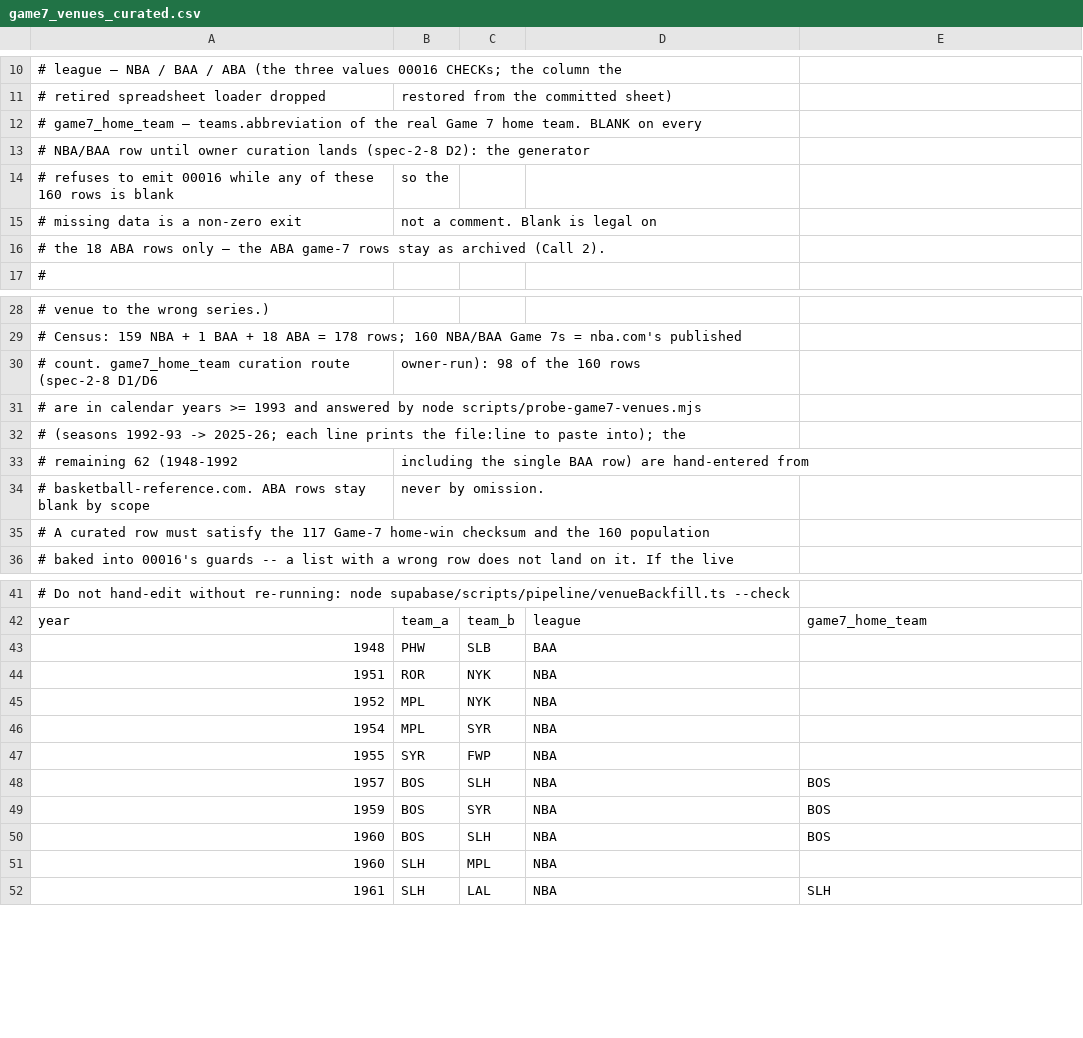
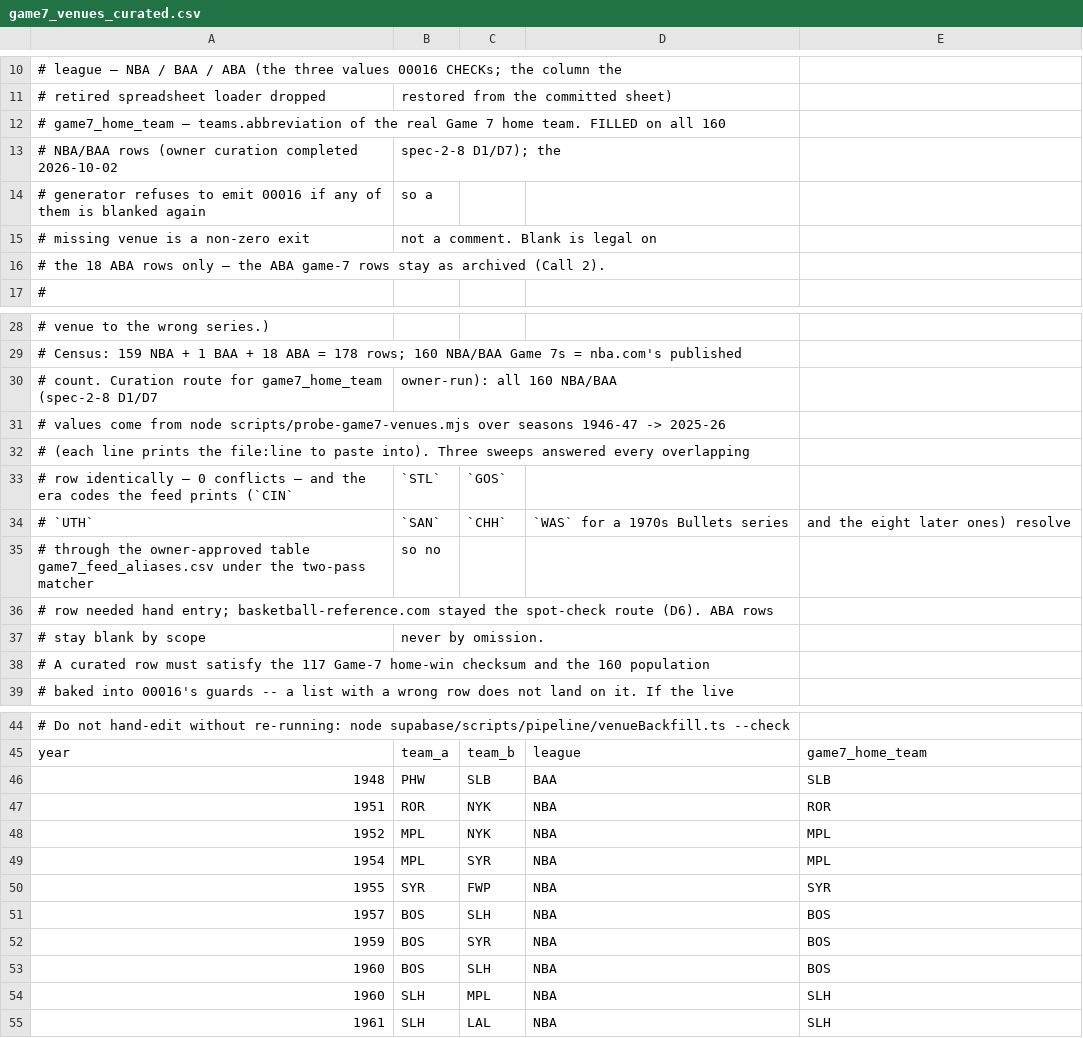
Before and after one commit to ujsolon/predictgame7, a CSV file: supabase/scripts/pipeline/data/game7_venues_curated.csv, drawn as a sheet; only a part is shown, gaps mark what is left out; the diff covers the shown part only.

Commit message:
Emit 00016 from the finished venue curation and rehearse it green (Story 2.8)
The last 21 Game-7 venues come from the owner's third probe sweep, so all 160
NBA/BAA rows are answered from the feed through the approved era-code alias
table and no row needed hand entry — D6's basketball-reference route ends up
the spot-check it was used for rather than the fallback it was written as.

That unblocks the half of D2 this story deliberately left open: the generator
emits 00016 from the complete CSV, the rehearsal's ceiling rises to 16 in the
same commit, and for the first time the ordered replay applies the committed
migration over a fixture carrying real venues. The census is therefore
measured in a database rather than asserted from a synthetic 117/43 split —
159 NBA + 1 BAA + 18 ABA = 178, NULL 0, 117 home wins + 43 swaps over the 160,
which is nba.com's published figure and closes the 116/118 as-of-date
question without touching a guard.

CURRENT_DATA_MODEL.md moves to the post-00016 boundary in this commit (the
standing same-commit rule), and the two tests pinned to the pre-curation state
are inverted rather than deleted. Nothing here has touched production: the
apply is the owner's `npx supabase db push`.

```diff
--- a/supabase/scripts/pipeline/data/game7_venues_curated.csv
+++ b/supabase/scripts/pipeline/data/game7_venues_curated.csv
@@ -11,6 +11,6 @@
 #                      retired spreadsheet loader dropped, restored from the committed sheet)
-#   game7_home_team  — teams.abbreviation of the real Game 7 home team. BLANK on every
-#                      NBA/BAA row until owner curation lands (spec-2-8 D2): the generator
-#                      refuses to emit 00016 while any of these 160 rows is blank, so the
-#                      missing data is a non-zero exit, not a comment. Blank is legal on
+#   game7_home_team  — teams.abbreviation of the real Game 7 home team. FILLED on all 160
+#                      NBA/BAA rows (owner curation completed 2026-10-02, spec-2-8 D1/D7); the
+#                      generator refuses to emit 00016 if any of them is blanked again, so a
+#                      missing venue is a non-zero exit, not a comment. Blank is legal on
 #                      the 18 ABA rows only — the ABA game-7 rows stay as archived (Call 2).
@@ -29,7 +29,10 @@
 # Census: 159 NBA + 1 BAA + 18 ABA = 178 rows; 160 NBA/BAA Game 7s = nba.com's published
-#   count. game7_home_team curation route (spec-2-8 D1/D6, owner-run): 98 of the 160 rows
-#   are in calendar years >= 1993 and answered by node scripts/probe-game7-venues.mjs
-#   (seasons 1992-93 -> 2025-26; each line prints the file:line to paste into); the
-#   remaining 62 (1948-1992, including the single BAA row) are hand-entered from
-#   basketball-reference.com. ABA rows stay blank by scope, never by omission.
+#   count. Curation route for game7_home_team (spec-2-8 D1/D7, owner-run): all 160 NBA/BAA
+#   values come from node scripts/probe-game7-venues.mjs over seasons 1946-47 -> 2025-26
+#   (each line prints the file:line to paste into). Three sweeps answered every overlapping
+#   row identically — 0 conflicts — and the era codes the feed prints (`CIN`, `STL`, `GOS`,
+#   `UTH`, `SAN`, `CHH`, `WAS` for a 1970s Bullets series, and the eight later ones) resolve
+#   through the owner-approved table game7_feed_aliases.csv under the two-pass matcher, so no
+#   row needed hand entry; basketball-reference.com stayed the spot-check route (D6). ABA rows
+#   stay blank by scope, never by omission.
 #   A curated row must satisfy the 117 Game-7 home-win checksum and the 160 population
@@ -42,7 +45,7 @@
 year,team_a,team_b,league,game7_home_team
-1948,PHW,SLB,BAA,
-1951,ROR,NYK,NBA,
-1952,MPL,NYK,NBA,
-1954,MPL,SYR,NBA,
-1955,SYR,FWP,NBA,
+1948,PHW,SLB,BAA,SLB
+1951,ROR,NYK,NBA,ROR
+1952,MPL,NYK,NBA,MPL
+1954,MPL,SYR,NBA,MPL
+1955,SYR,FWP,NBA,SYR
 1957,BOS,SLH,NBA,BOS
@@ -50,3 +53,3 @@ year,team_a,team_b,league,game7_home_team
 1960,BOS,SLH,NBA,BOS
-1960,SLH,MPL,NBA,
+1960,SLH,MPL,NBA,SLH
 1961,SLH,LAL,NBA,SLH
```
Also changed, not shown: 15 edited cells elsewhere in this file, 10 other files.
